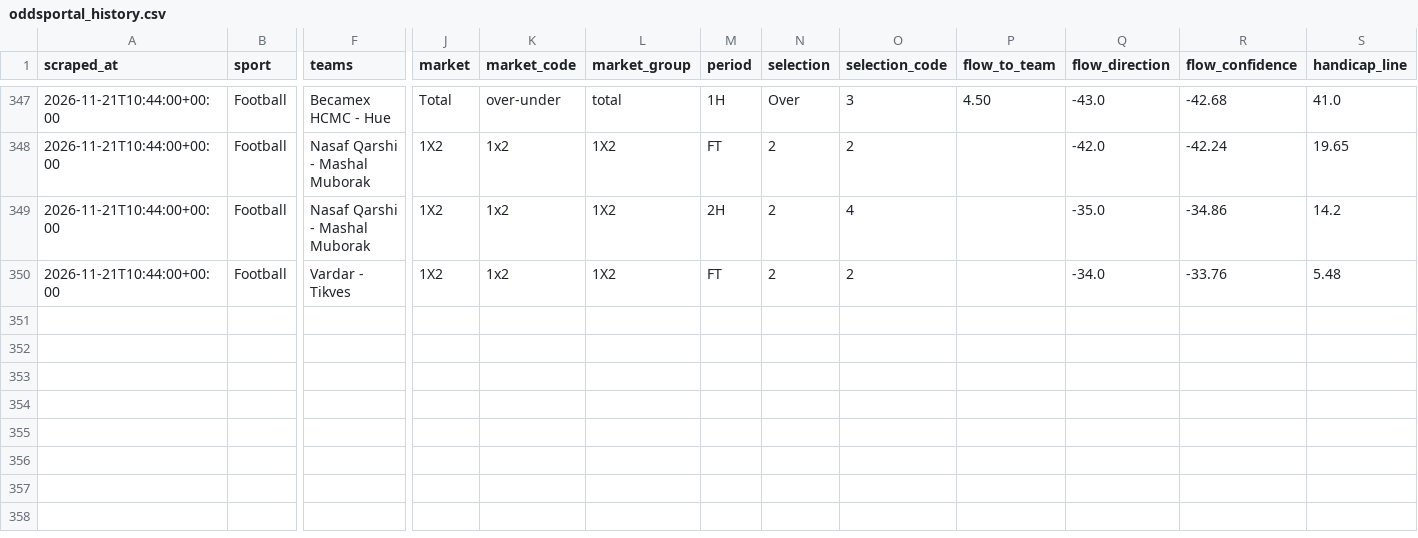
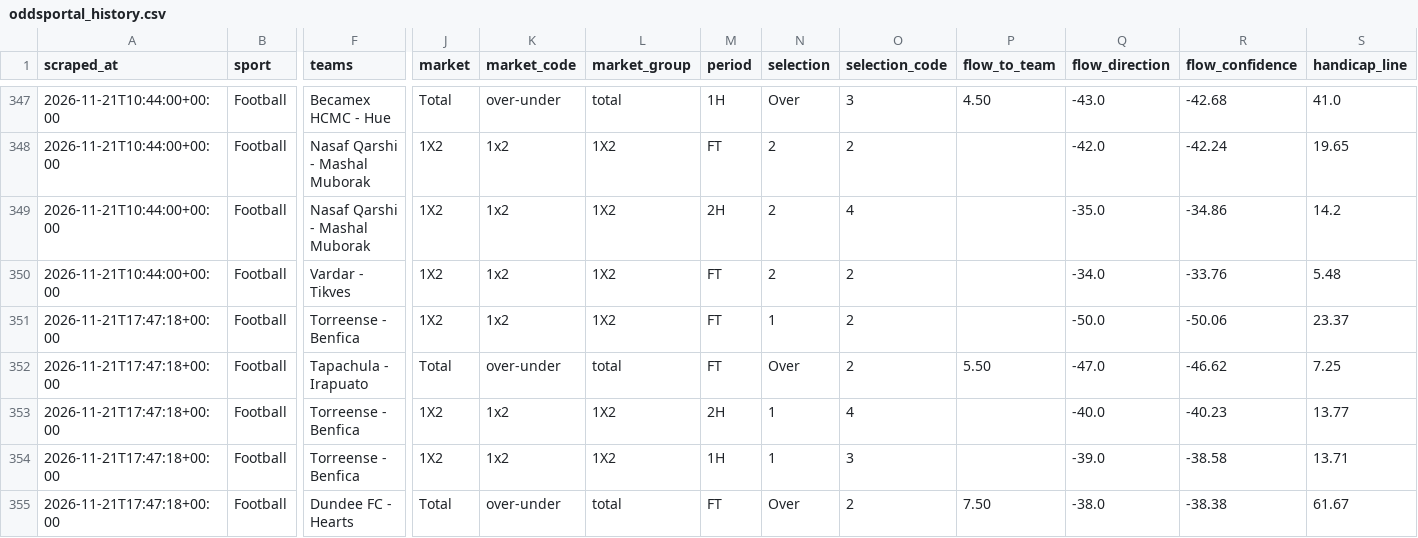
Before and after one commit to Yaretti/oddsportal-parser, a CSV file: data/oddsportal_history.csv, drawn as a sheet; only a part is shown, gaps mark what is left out; rows hold the shown columns only; the diff names each change by its address in the sheet, - before the commit and + after, or states it on an @@ line.

```diff
--- a/data/oddsportal_history.csv
+++ b/data/oddsportal_history.csv
+row 351: 2026-11-21T17:47:18+00:00 | Football | Torreense - Benfica | 1X2 | 1x2 | 1X2 | FT | 1 | 2 |  | -50.0 | -50.06 | 23.37
+row 352: 2026-11-21T17:47:18+00:00 | Football | Tapachula - Irapuato | Total | over-under | total | FT | Over | 2 | 5.50 | -47.0 | -46.62 | 7.25
+row 353: 2026-11-21T17:47:18+00:00 | Football | Torreense - Benfica | 1X2 | 1x2 | 1X2 | 2H | 1 | 4 |  | -40.0 | -40.23 | 13.77
+row 354: 2026-11-21T17:47:18+00:00 | Football | Torreense - Benfica | 1X2 | 1x2 | 1X2 | 1H | 1 | 3 |  | -39.0 | -38.58 | 13.71
+row 355: 2026-11-21T17:47:18+00:00 | Football | Dundee FC - Hearts | Total | over-under | total | FT | Over | 2 | 7.50 | -38.0 | -38.38 | 61.67
```
Also changed, not shown: data/oddsportal_latest.csv, data/oddsportal_movement.csv, 3 other files.
